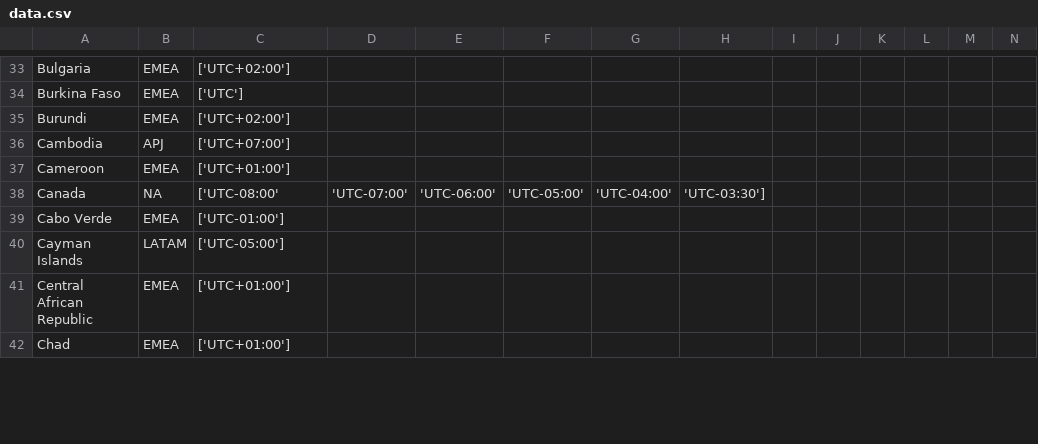
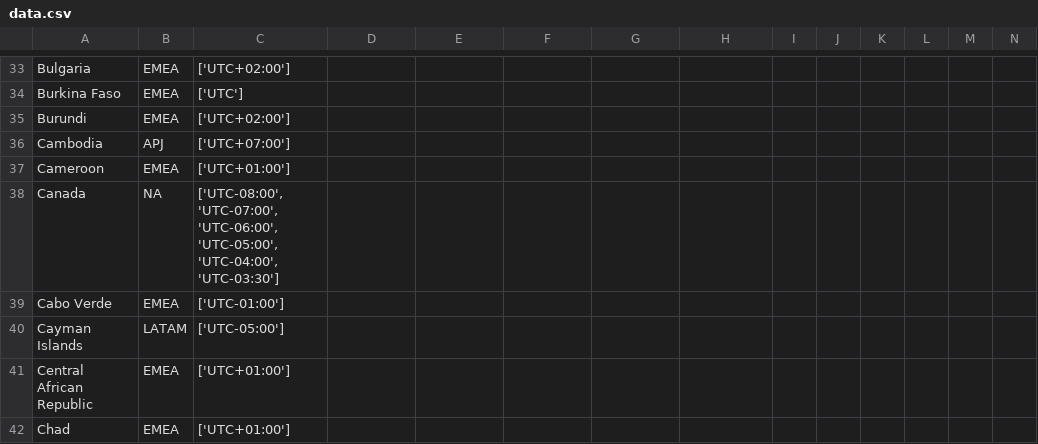
Before and after one commit to indiependente/worldcountries, a CSV file: data.csv, drawn as a sheet; only a part is shown, gaps mark what is left out; the diff covers the shown part only.

```diff
--- a/data.csv
+++ b/data.csv
@@ -38 +38 @@ Cameroon, EMEA, ['UTC+01:00']
-Canada, NA, ['UTC-08:00', 'UTC-07:00', 'UTC-06:00', 'UTC-05:00', 'UTC-04:00', 'UTC-03:30']
+Canada, NA, "['UTC-08:00', 'UTC-07:00', 'UTC-06:00', 'UTC-05:00', 'UTC-04:00', 'UTC-03:30']"
```
Also changed, not shown: 76 edited cells elsewhere in this file.
